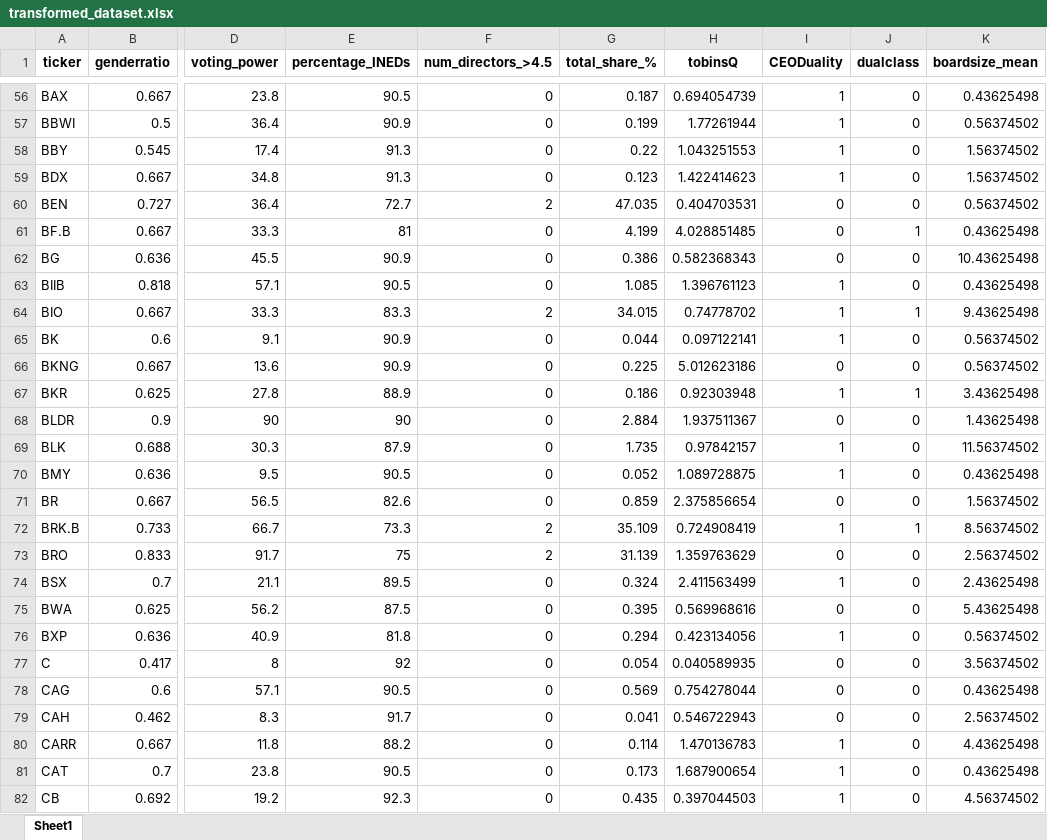
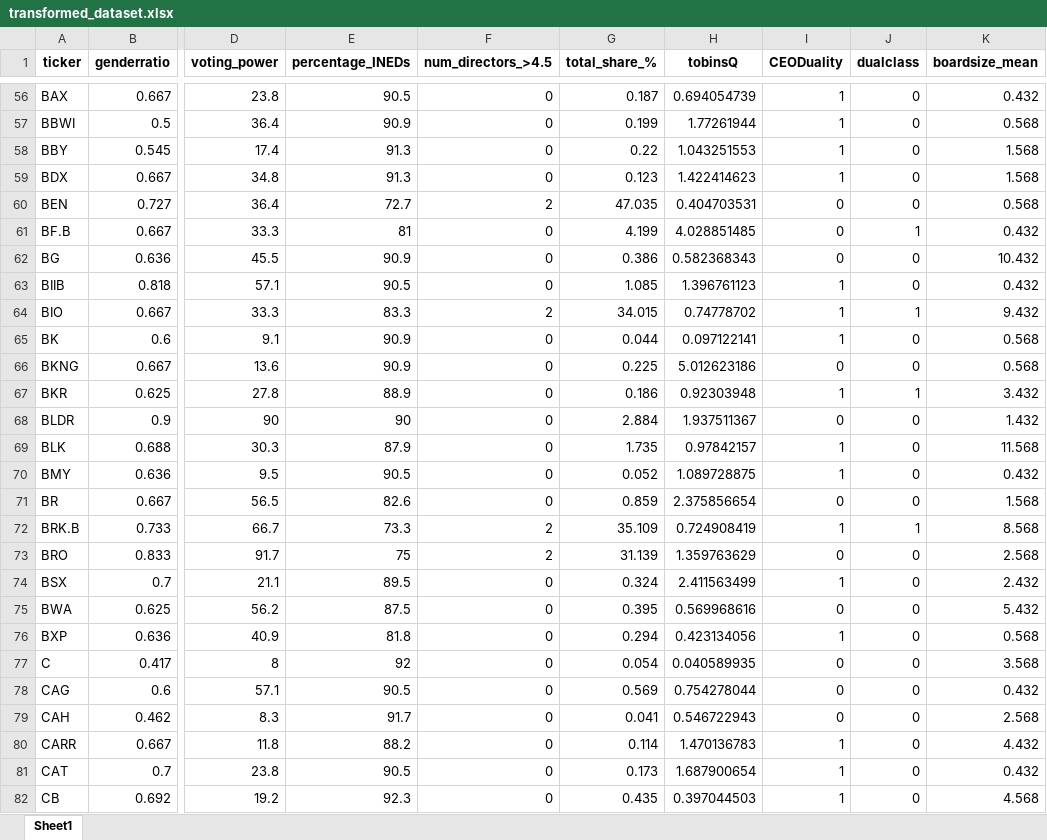
Before and after one commit to TobyWhittome/BoardDiversity_WRDS, an Excel workbook: dataset/transformed_dataset.xlsx, sheet Sheet1, drawn as a sheet; only a part is shown, gaps mark what is left out; values as stored, in another font and other column widths than the file's, no borders; the diff covers the shown part only; the diff names each change by its address in the sheet, - before the commit and + after, or states it on an @@ line.

```diff
--- a/dataset/transformed_dataset.xlsx (sheet Sheet1)
+++ b/dataset/transformed_dataset.xlsx (sheet Sheet1)
-K56 (boardsize_mean): 0.43625498
+K56 (boardsize_mean): 0.432
-K57 (boardsize_mean): 0.56374502
+K57 (boardsize_mean): 0.568
-K58:K59 (boardsize_mean): 1.56374502
+K58:K59 (boardsize_mean): 1.568
-K60 (boardsize_mean): 0.56374502
+K60 (boardsize_mean): 0.568
-K61 (boardsize_mean): 0.43625498
+K61 (boardsize_mean): 0.432
-K62 (boardsize_mean): 10.43625498
+K62 (boardsize_mean): 10.432
-K63 (boardsize_mean): 0.43625498
+K63 (boardsize_mean): 0.432
-K64 (boardsize_mean): 9.43625498
+K64 (boardsize_mean): 9.432
-K65:K66 (boardsize_mean): 0.56374502
+K65:K66 (boardsize_mean): 0.568
-K67 (boardsize_mean): 3.43625498
+K67 (boardsize_mean): 3.432
-K68 (boardsize_mean): 1.43625498
+K68 (boardsize_mean): 1.432
-K69 (boardsize_mean): 11.56374502
+K69 (boardsize_mean): 11.568
-K70 (boardsize_mean): 0.43625498
+K70 (boardsize_mean): 0.432
-K71 (boardsize_mean): 1.56374502
+K71 (boardsize_mean): 1.568
-K72 (boardsize_mean): 8.56374502
+K72 (boardsize_mean): 8.568
-K73 (boardsize_mean): 2.56374502
+K73 (boardsize_mean): 2.568
-K74 (boardsize_mean): 2.43625498
+K74 (boardsize_mean): 2.432
-K75 (boardsize_mean): 5.43625498
+K75 (boardsize_mean): 5.432
-K76 (boardsize_mean): 0.56374502
+K76 (boardsize_mean): 0.568
-K77 (boardsize_mean): 3.56374502
+K77 (boardsize_mean): 3.568
-K78 (boardsize_mean): 0.43625498
+K78 (boardsize_mean): 0.432
-K79 (boardsize_mean): 2.56374502
+K79 (boardsize_mean): 2.568
-K80 (boardsize_mean): 4.43625498
+K80 (boardsize_mean): 4.432
-K81 (boardsize_mean): 0.43625498
+K81 (boardsize_mean): 0.432
-K82 (boardsize_mean): 4.56374502
+K82 (boardsize_mean): 4.568
```
Also changed, not shown: 2 removed rows and 480 edited cells elsewhere in this sheet, dataset/final_dataset.xlsx, 6 other files.
